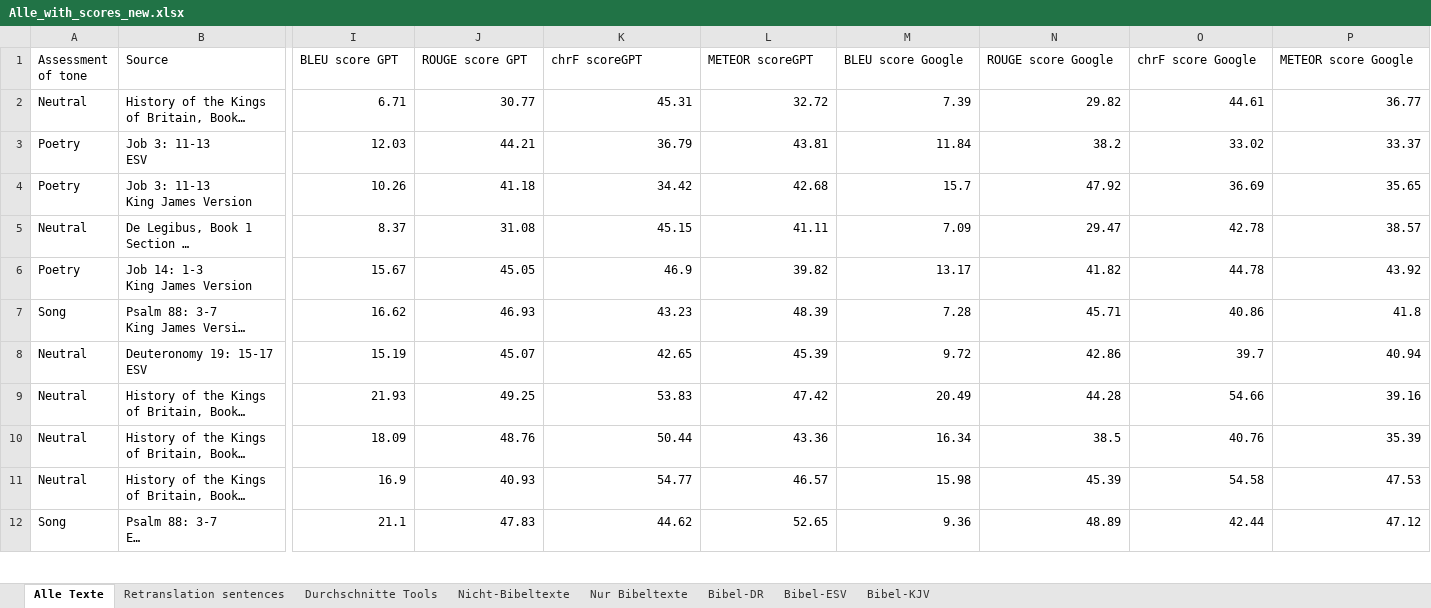
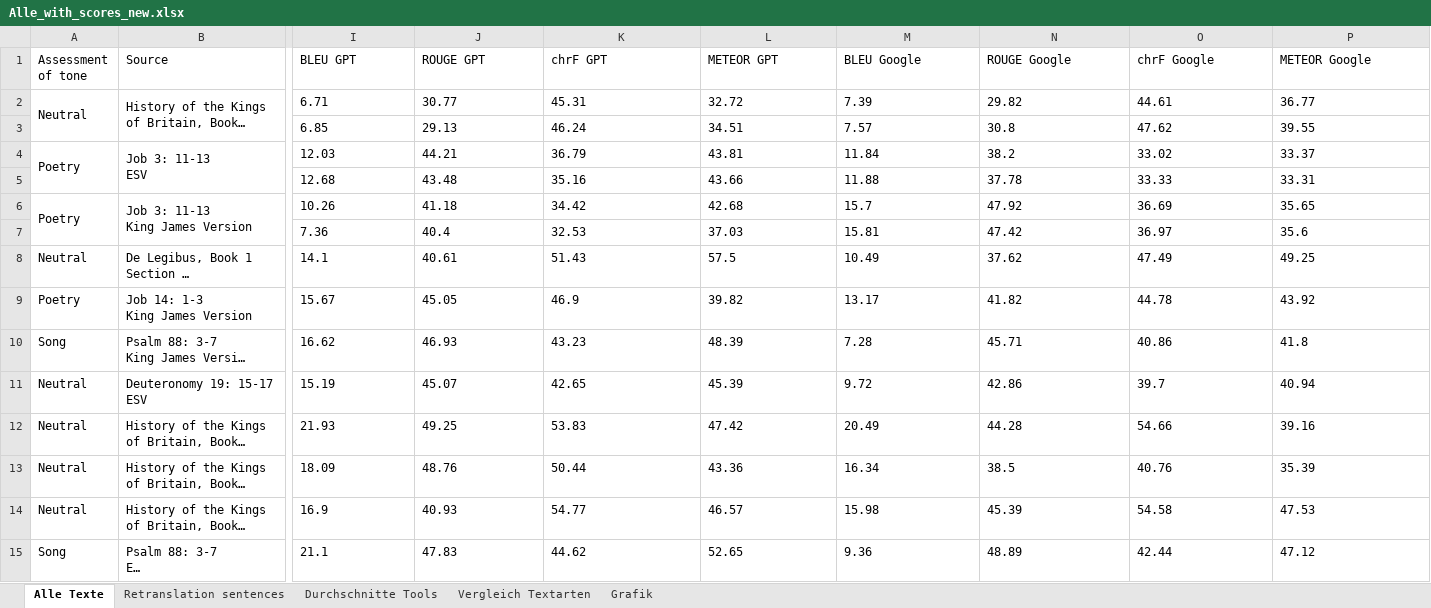
Before and after one commit to erscheckend/AI-DH, an Excel workbook: Data/Alle_with_scores_new.xlsx, sheet Alle Texte, drawn as a sheet; only a part is shown, gaps mark what is left out; long unchanged cells end in …; values as stored, in another font and other column widths than the file's, no borders; conditional formats not drawn; addresses are those after the commit; rows hold the shown columns only; the diff covers the shown part only; the diff names each change by its address in the sheet, - before the commit and + after, or states it on an @@ line.

```diff
--- a/Data/Alle_with_scores_new.xlsx (sheet Alle Texte)
+++ b/Data/Alle_with_scores_new.xlsx (sheet Alle Texte)
-sheet tab: Nicht-Bibeltexte
+sheet tab: Vergleich Textarten
-sheet tab: Nur Bibeltexte
-sheet tab: Bibel-DR
-sheet tab: Bibel-ESV
-sheet tab: Bibel-KJV
+sheet tab: Grafik
-I1: BLEU score GPT
+I1: BLEU GPT
-J1: ROUGE score GPT
+J1: ROUGE GPT
-K1: chrF scoreGPT
+K1: chrF GPT
-L1: METEOR scoreGPT
+L1: METEOR GPT
-M1: BLEU score Google
+M1: BLEU Google
-N1: ROUGE score Google
+N1: ROUGE Google
-O1: chrF score Google
+O1: chrF Google
-P1: METEOR score Google
+P1: METEOR Google
+A2:A3 merged
+B2:B3 merged
-I2:P2 alignment: right
+I2:P2 alignment: left
+row 3:  |  | 6.85 | 29.13 | 46.24 | 34.51 | 7.57 | 30.8 | 47.62 | 39.55
+A4:A5 merged
+B4:B5 merged
-I4:P4 alignment: right
+I4:P4 alignment: left
+row 5:  |  | 12.68 | 43.48 | 35.16 | 43.66 | 11.88 | 37.78 | 33.33 | 33.31
+A6:A7 merged
+B6:B7 merged
-I6:P6 alignment: right
+I6:P6 alignment: left
+row 7:  |  | 7.36 | 40.4 | 32.53 | 37.03 | 15.81 | 47.42 | 36.97 | 35.6
-I8 (BLEU GPT): 8.37
+I8 (BLEU GPT): 14.1
-I8:P15 alignment: right
+I8:P15 alignment: left
-J8 (ROUGE GPT): 31.08
+J8 (ROUGE GPT): 40.61
-K8 (chrF GPT): 45.15
+K8 (chrF GPT): 51.43
-L8 (METEOR GPT): 41.11
+L8 (METEOR GPT): 57.5
-M8 (BLEU Google): 7.09
+M8 (BLEU Google): 10.49
-N8 (ROUGE Google): 29.47
+N8 (ROUGE Google): 37.62
-O8 (chrF Google): 42.78
+O8 (chrF Google): 47.49
-P8 (METEOR Google): 38.57
+P8 (METEOR Google): 49.25
```
Also changed, not shown: 16 edited cells and cell formats elsewhere in this sheet, sheet Vergleich Textarten, sheet Retranslation sentences, sheet Durchschnitte Tools, formulas that keep their value, charts or pictures.
